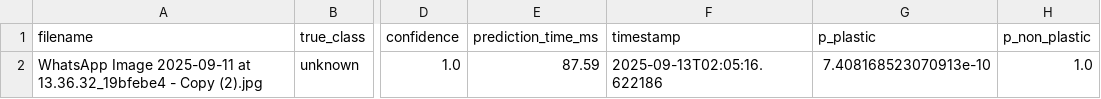
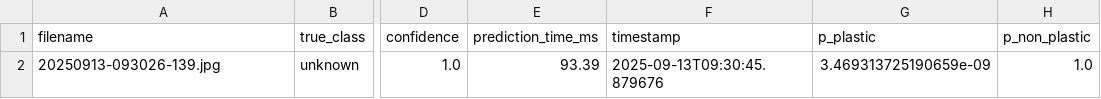
Before and after one commit to zyronvon/Microplastics_results, a CSV file: final_results/predictions.csv, drawn as a sheet; only a part is shown, gaps mark what is left out; the diff names each change by its address in the sheet, - before the commit and + after, or states it on an @@ line.

Commit message:
Update final_results/predictions.csv

```diff
--- a/final_results/predictions.csv
+++ b/final_results/predictions.csv
-A2 (filename): WhatsApp Image 2025-09-11 at 13.36.32_19bfebe4 - Copy (2).jpg
+A2 (filename): 20250913-093026-139.jpg
-E2 (prediction_time_ms): 87.59
+E2 (prediction_time_ms): 93.39
-F2 (timestamp): 2025-09-13T02:05:16.622186
+F2 (timestamp): 2025-09-13T09:30:45.879676
-G2 (p_plastic): 7.408168523070913e-10
+G2 (p_plastic): 3.469313725190659e-09
```
